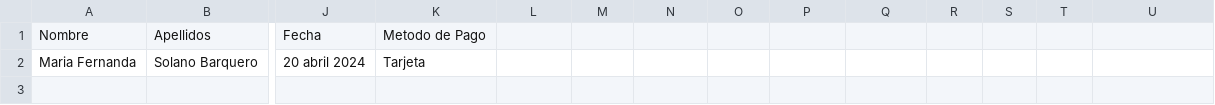
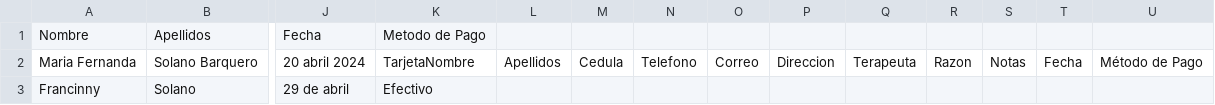
Before and after one commit to FerSolano18/ProyectoProgra, a CSV file: proyectoprogra/pacientes.csv, drawn as a sheet; only a part is shown, gaps mark what is left out; rows hold the shown columns only; the diff names each change by its address in the sheet, - before the commit and + after, or states it on an @@ line.

```diff
--- a/proyectoprogra/pacientes.csv
+++ b/proyectoprogra/pacientes.csv
-K2: Tarjeta
+K2: TarjetaNombre
-L2: (empty)
+L2: Apellidos
-M2: (empty)
+M2: Cedula
-N2: (empty)
+N2: Telefono
-O2: (empty)
+O2: Correo
-P2: (empty)
+P2: Direccion
-Q2: (empty)
+Q2: Terapeuta
-R2: (empty)
+R2: Razon
-S2: (empty)
+S2: Notas
-T2: (empty)
+T2: Fecha
-U2: (empty)
+U2: Método de Pago
+row 3: Francinny | Solano | 29 de abril | Efectivo
```
Also changed, not shown: proyectoprogra/informacion.csv, 1 other file.
